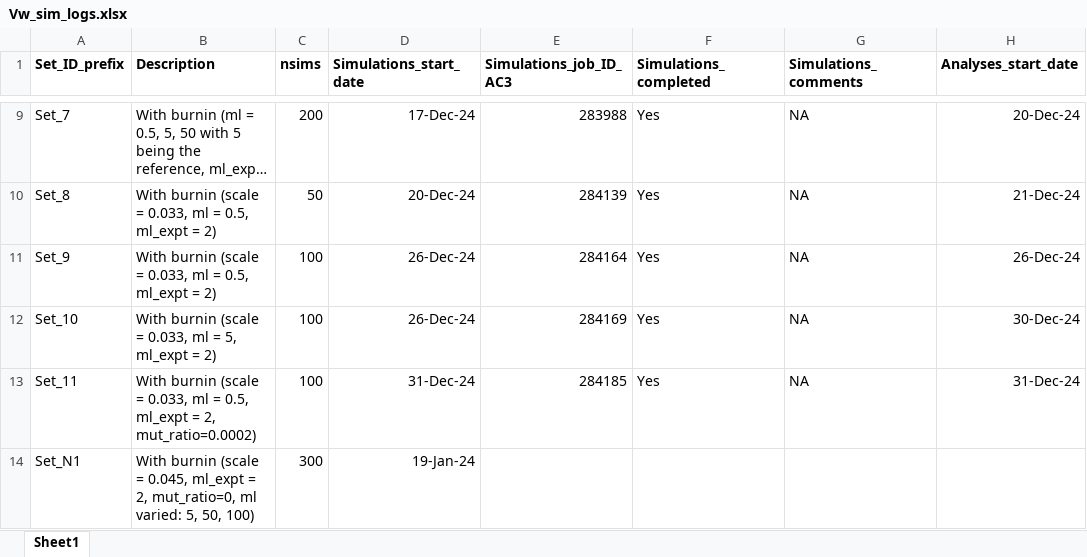
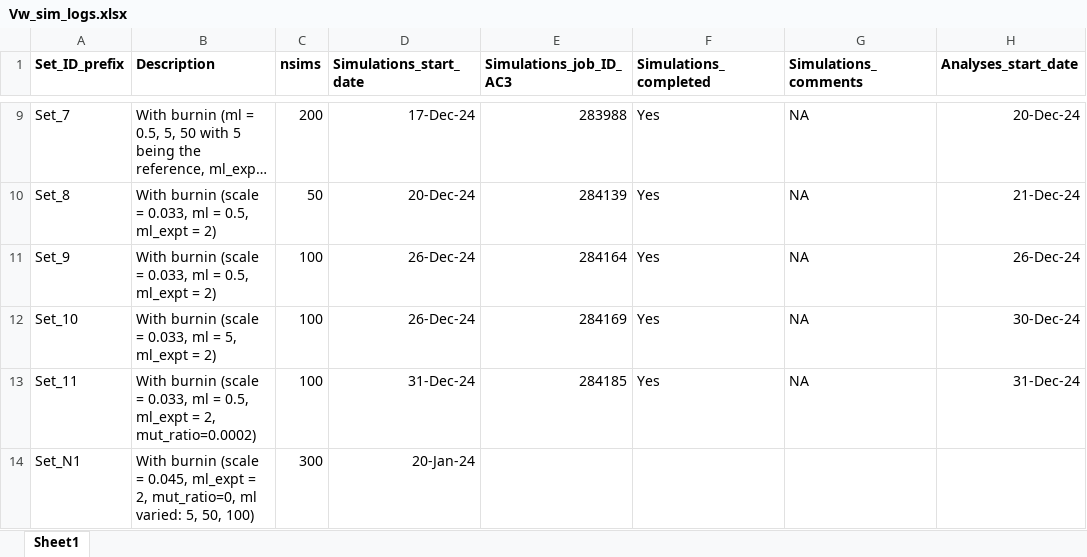
Before and after one commit to manas-ga/Va_simulations, an Excel workbook: 3_logs/Vw_sim_logs.xlsx, sheet Sheet1, drawn as a sheet; only a part is shown, gaps mark what is left out; long unchanged cells end in …; values as stored, in another font and other column widths than the file's, no borders; the diff names each change by its address in the sheet, - before the commit and + after, or states it on an @@ line.

```diff
--- a/3_logs/Vw_sim_logs.xlsx (sheet Sheet1)
+++ b/3_logs/Vw_sim_logs.xlsx (sheet Sheet1)
-D14 (Simulations_start_date): 19-Jan-24
+D14 (Simulations_start_date): 20-Jan-24
```
Also changed, not shown: 4 other files.
